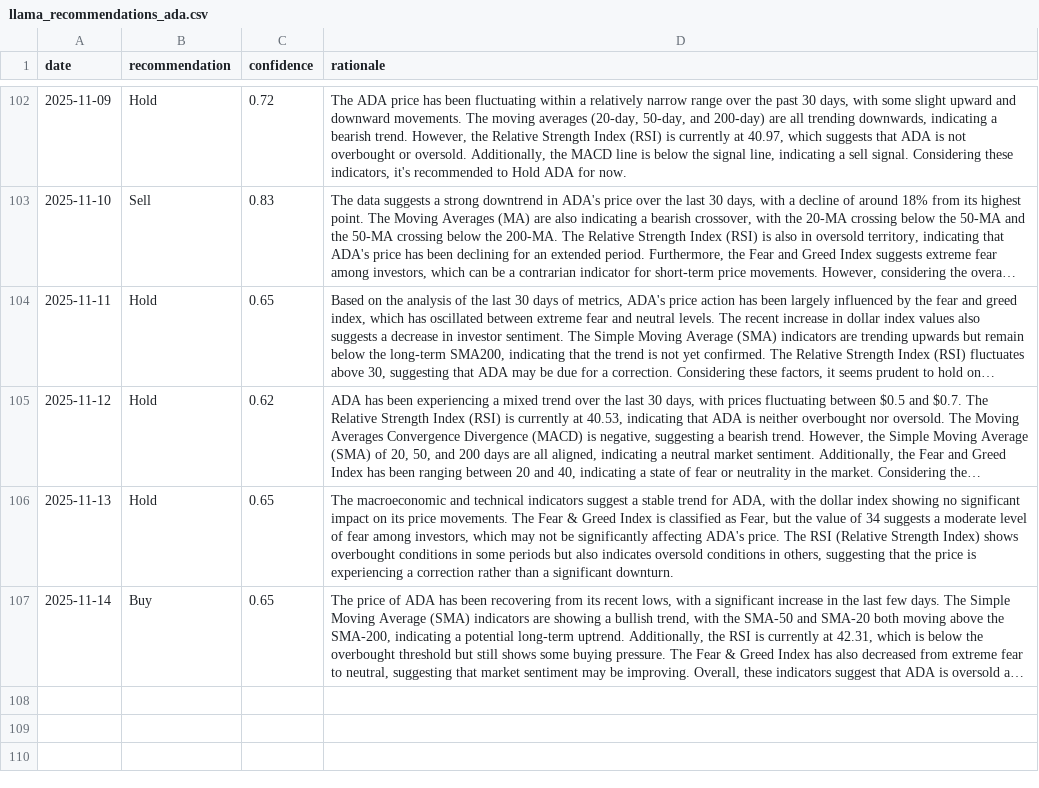
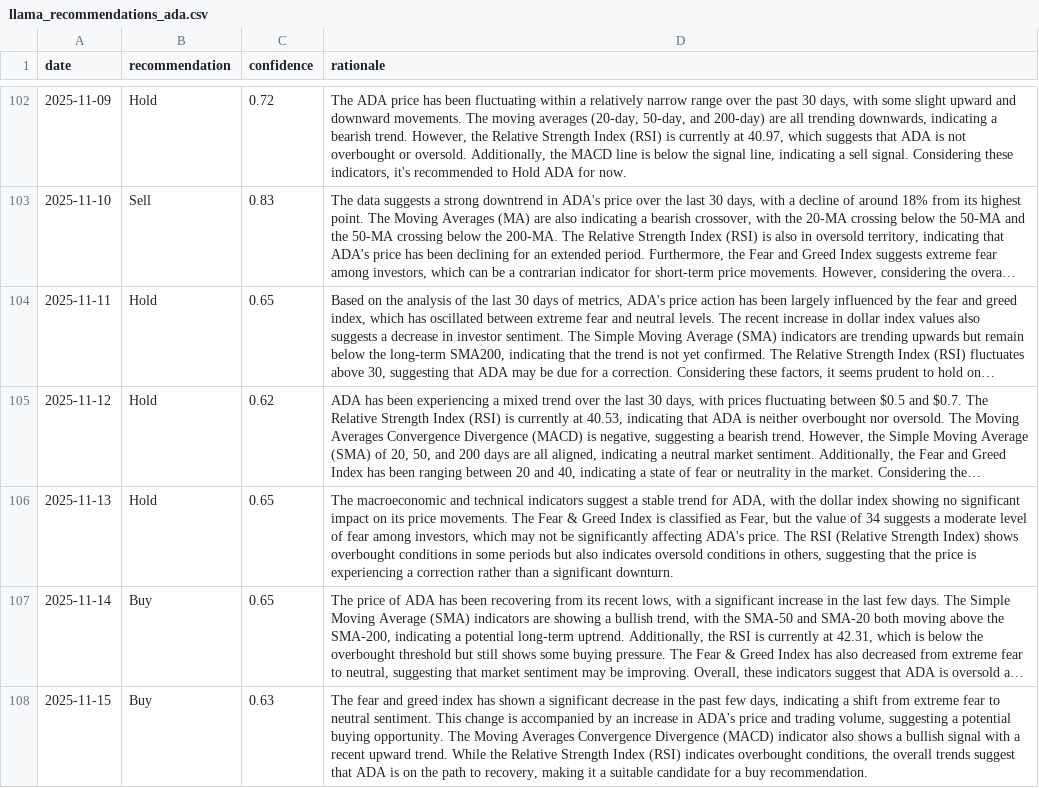
Before and after one commit to amrelsawalhi/DipSignal, a CSV file: data/llama_recommendations_ada.csv, drawn as a sheet; only a part is shown, gaps mark what is left out; long unchanged cells end in …; the diff names each change by its address in the sheet, - before the commit and + after, or states it on an @@ line.

```diff
--- a/data/llama_recommendations_ada.csv
+++ b/data/llama_recommendations_ada.csv
+row 108: 2025-11-15 | Buy | 0.63 | The fear and greed index has shown a significant decrease in the past few days, indicating a shift from extreme fear to neutral sentiment. This change is accompanied by an increase in ADA's price and trading volume, suggesting a potential buying opportunity. The Moving Averages Convergence Divergence (MACD) indicator also shows a bullish signal with a recent upward trend. While the Relative Strength Index (RSI) indicates overbought conditions, the overall trends suggest that ADA is on the path to recovery, making it a suitable candidate for a buy recommendation.
```
Also changed, not shown: data/bnb_technical.csv, data/btc_technical.csv, 11 other files.
